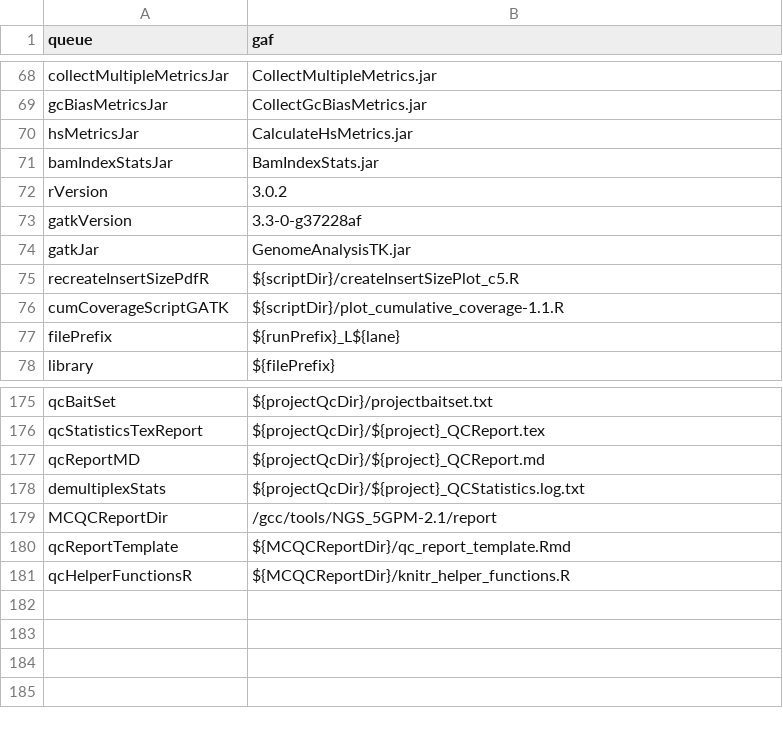
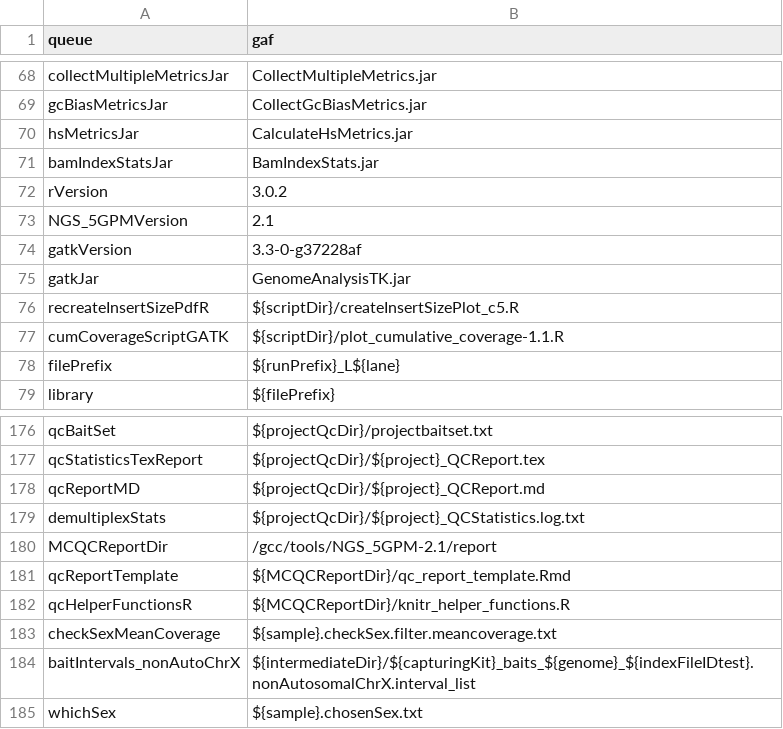
Before and after one commit to molgenis/molgenis-pipelines, a CSV file: compute5/NGS_5GPM-2.1/parameters.csv, drawn as a sheet; only a part is shown, gaps mark what is left out; the diff names each change by its address in the sheet, - before the commit and + after, or states it on an @@ line.

```diff
--- a/compute5/NGS_5GPM-2.1/parameters.csv
+++ b/compute5/NGS_5GPM-2.1/parameters.csv
+row 73: NGS_5GPMVersion | 2.1
+row 183: checkSexMeanCoverage | ${sample}.checkSex.filter.meancoverage.txt
+row 184: baitIntervals_nonAutoChrX | ${intermediateDir}/${capturingKit}_baits_${genome}_${indexFileIDtest}.nonAutosomalChrX.interval_list
+row 185: whichSex | ${sample}.chosenSex.txt
```
Also changed, not shown: compute5/NGS_5GPM-2.1/workflow.csv, 2 other files.
